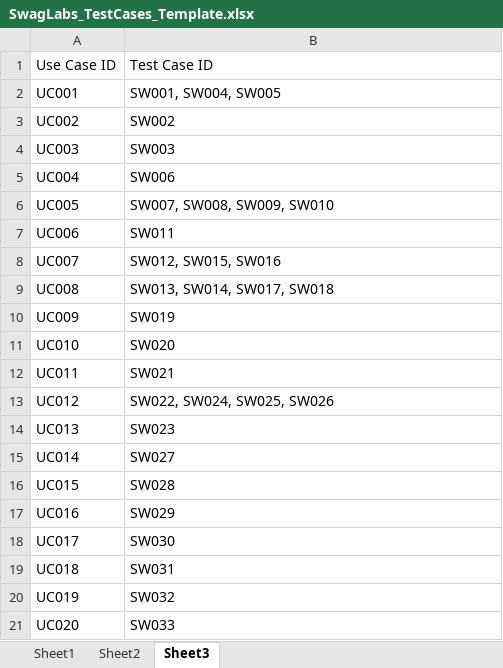
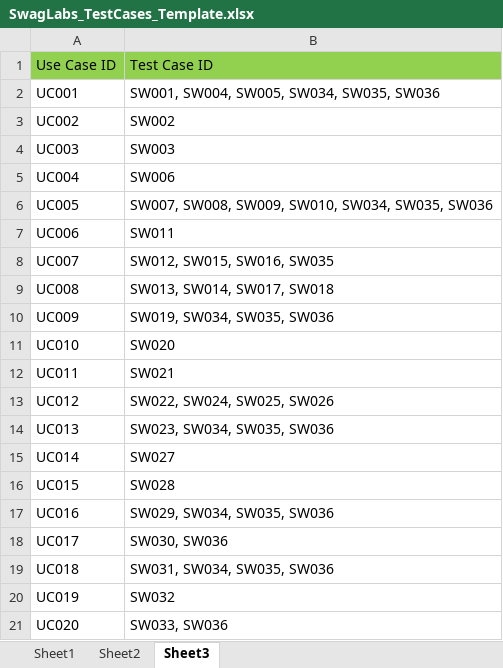
Before and after one commit to mtsonkova/SwagLabs-Testing-Project, an Excel workbook: SwagLabs_TestCases_Template.xlsx, sheet Sheet3, drawn as a sheet; values as stored, in another font and other column widths than the file's, no borders; the diff names each change by its address in the sheet, - before the commit and + after, or states it on an @@ line.

```diff
--- a/SwagLabs_TestCases_Template.xlsx (sheet Sheet3)
+++ b/SwagLabs_TestCases_Template.xlsx (sheet Sheet3)
-A1:B1 fill: none
+A1:B1 fill: #92D050
-B2: SW001, SW004, SW005
+B2: SW001, SW004, SW005, SW034, SW035, SW036
-B6: SW007, SW008, SW009, SW010
+B6: SW007, SW008, SW009, SW010, SW034, SW035, SW036
-B8: SW012, SW015, SW016
+B8: SW012, SW015, SW016, SW035
-B10: SW019
+B10: SW019, SW034, SW035, SW036
-B14: SW023
+B14: SW023, SW034, SW035, SW036
-B17: SW029
+B17: SW029, SW034, SW035, SW036
-B18: SW030
+B18: SW030, SW036
-B19: SW031
+B19: SW031, SW034, SW035, SW036
-B21: SW033
+B21: SW033, SW036
```
Also changed, not shown: sheet Sheet2, 3 other files.
